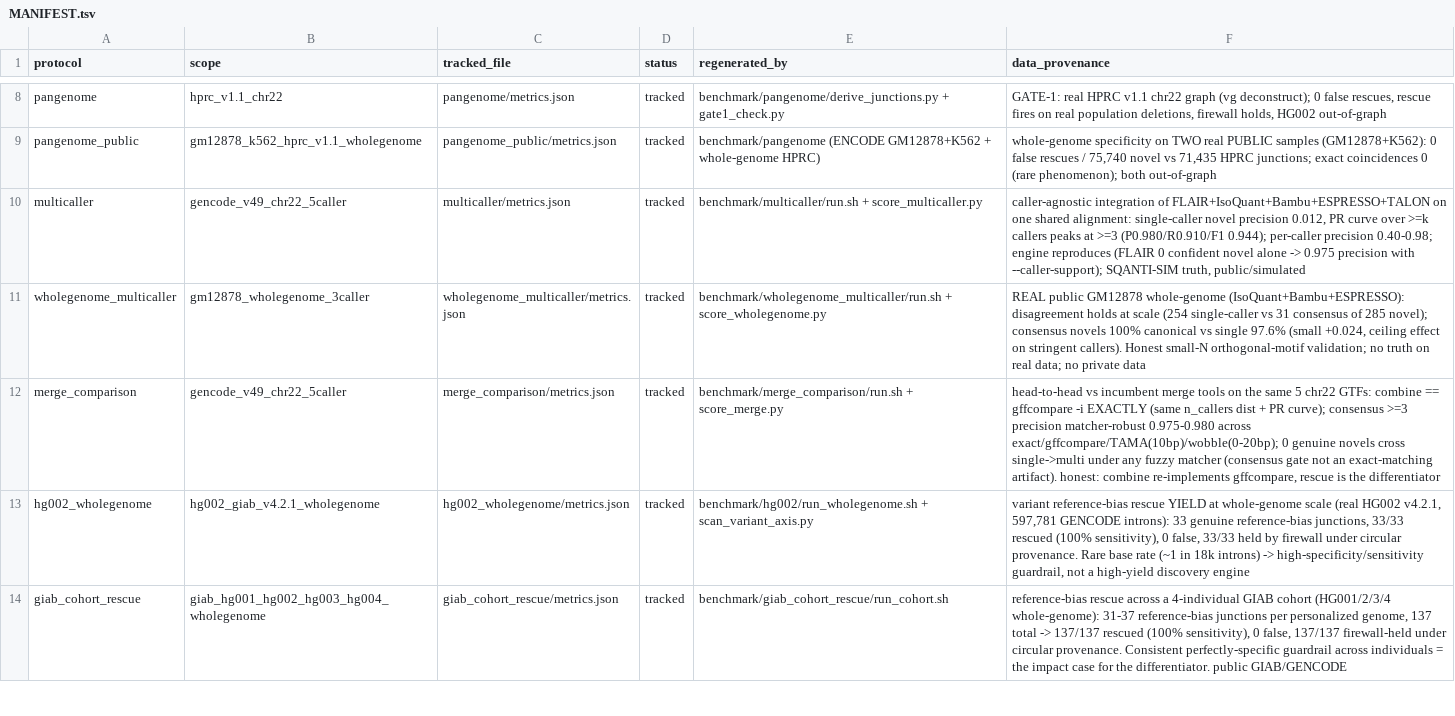
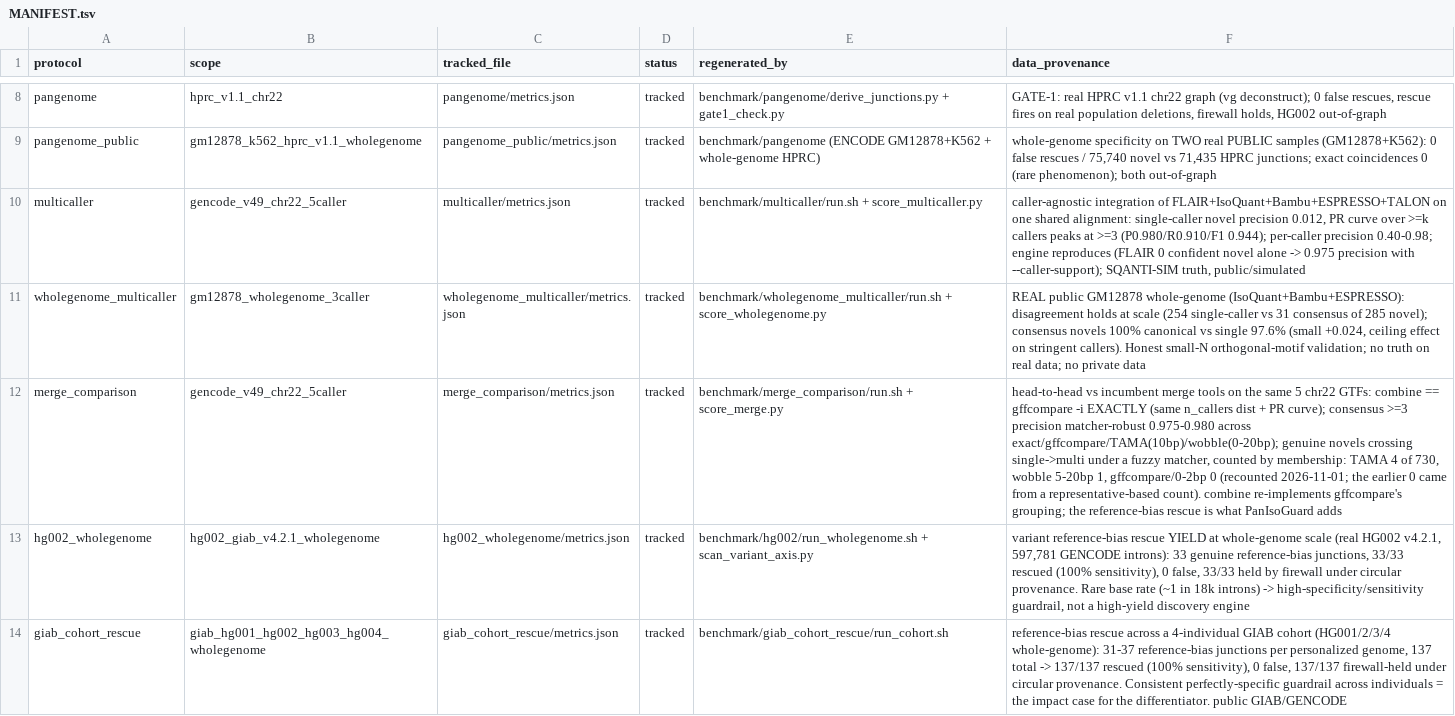
Before and after one commit to jibeomko/PanIsoGuard, a TSV file: benchmark/results/MANIFEST.tsv, drawn as a sheet; only a part is shown, gaps mark what is left out; the diff names each change by its address in the sheet, - before the commit and + after, or states it on an @@ line.

Commit message:
Second audit pass: no output may be an input file (all commands, symlinks included), config sections and keys are checked, BED12 geometry check is overflow-safe, pangenome_path_complete reported, RAII BAM handles; merge-comparison agreement split recounted by membership (TAMA 4/730, wobble 1) with envelope, README and manifest updated; cohort aggregator expects rows from the truth; CV cache keyed by file contents and labels

```diff
--- a/benchmark/results/MANIFEST.tsv
+++ b/benchmark/results/MANIFEST.tsv
-F12 (data_provenance): …across exact/gffcompare/TAMA(10bp)/wobble(0-20bp); 0 genuine novels cross single->multi under any fuzzy matcher (consensus gate not an exact-matching artifact). honest: combine re-implements gffcompare, rescue is the differentiator
+F12 (data_provenance): …across exact/gffcompare/TAMA(10bp)/wobble(0-20bp); genuine novels crossing single->multi under a fuzzy matcher, counted by membership: TAMA 4 of 730, wobble 5-20bp 1, gffcompare/0-2bp 0 (recounted 2026-11-01; the earlier 0 came from a representative-based count). combine re-implements gffcompare's grouping; the reference-bias rescue is what PanIsoGuard adds
```
Also changed, not shown: 28 other files.
